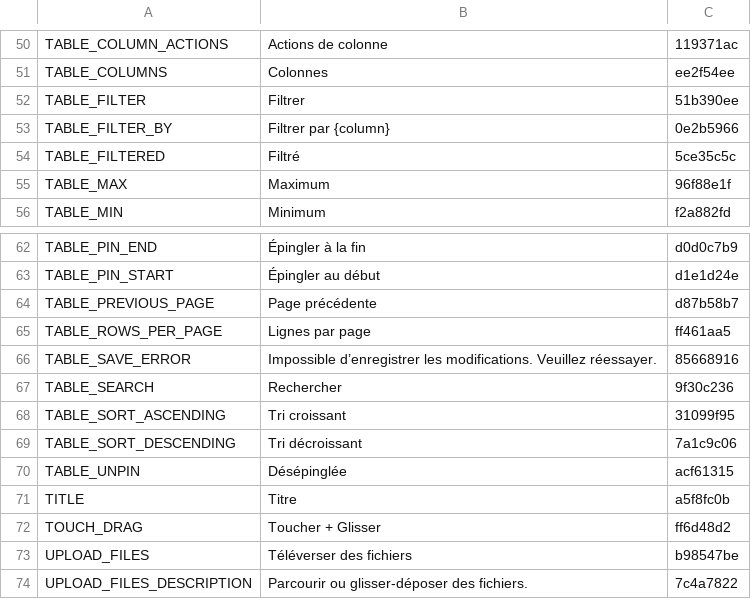
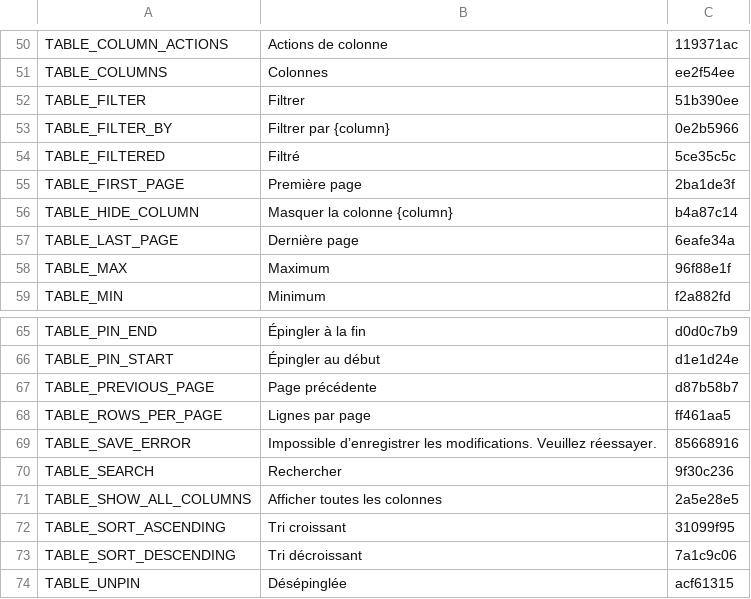
Before and after one commit to terraware/web-components, a CSV file: src/strings/csv/fr.csv, drawn as a sheet; only a part is shown, gaps mark what is left out; the shorter side is filled out with more unchanged rows; the diff names each change by its address in the sheet, - before the commit and + after, or states it on an @@ line.

```diff
--- a/src/strings/csv/fr.csv
+++ b/src/strings/csv/fr.csv
+row 55: TABLE_FIRST_PAGE | Première page | 2ba1de3f
+row 56: TABLE_HIDE_COLUMN | Masquer la colonne {column} | b4a87c14
+row 57: TABLE_LAST_PAGE | Dernière page | 6eafe34a
+row 71: TABLE_SHOW_ALL_COLUMNS | Afficher toutes les colonnes | 2a5e28e5
```
Also changed, not shown: src/strings/csv/en.csv, src/strings/csv/es.csv, 5 other files.
